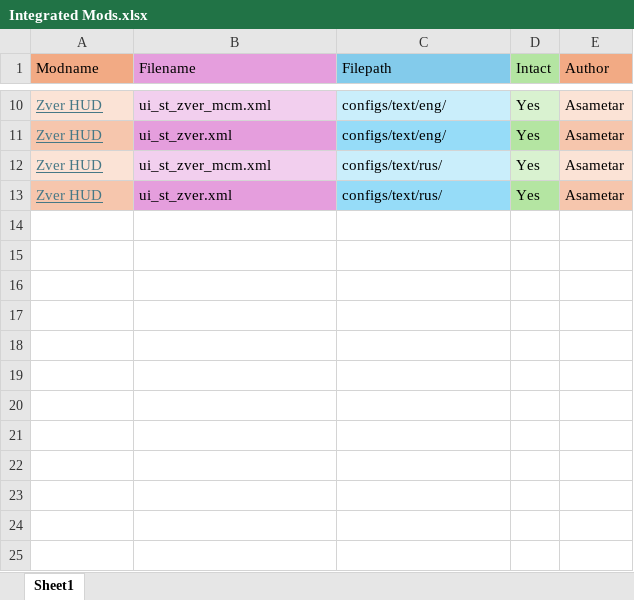
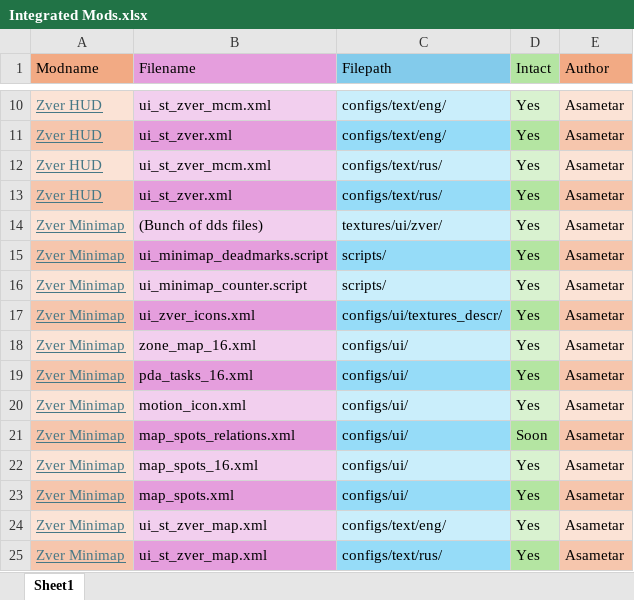
Before and after one commit to GoldsphereShill/Back-to-roots-wip, an Excel workbook: development/Integrated Mods.xlsx, sheet Sheet1, drawn as a sheet; only a part is shown, gaps mark what is left out; values as stored, in another font and other column widths than the file's, no borders; the diff names each change by its address in the sheet, - before the commit and + after, or states it on an @@ line.

Commit message:
Integrated Zver Minimap

```diff
--- a/development/Integrated Mods.xlsx (sheet Sheet1)
+++ b/development/Integrated Mods.xlsx (sheet Sheet1)
+row 14: Zver Minimap | (Bunch of dds files) | textures/ui/zver/ | Yes | Asametar
+row 15: Zver Minimap | ui_minimap_deadmarks.script | scripts/ | Yes | Asametar
+row 16: Zver Minimap | ui_minimap_counter.script | scripts/ | Yes | Asametar
+row 17: Zver Minimap | ui_zver_icons.xml | configs/ui/textures_descr/ | Yes | Asametar
+row 18: Zver Minimap | zone_map_16.xml | configs/ui/ | Yes | Asametar
+row 19: Zver Minimap | pda_tasks_16.xml | configs/ui/ | Yes | Asametar
+row 20: Zver Minimap | motion_icon.xml | configs/ui/ | Yes | Asametar
+row 21: Zver Minimap | map_spots_relations.xml | configs/ui/ | Soon | Asametar
+row 22: Zver Minimap | map_spots_16.xml | configs/ui/ | Yes | Asametar
+row 23: Zver Minimap | map_spots.xml | configs/ui/ | Yes | Asametar
+row 24: Zver Minimap | ui_st_zver_map.xml | configs/text/eng/ | Yes | Asametar
+row 25: Zver Minimap | ui_st_zver_map.xml | configs/text/rus/ | Yes | Asametar
```
Also changed, not shown: 15 other files.
